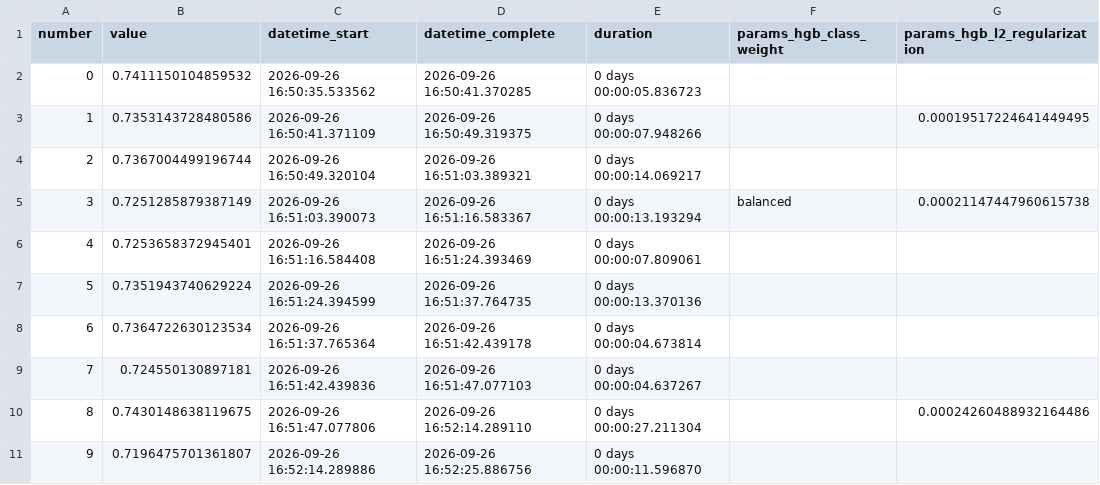
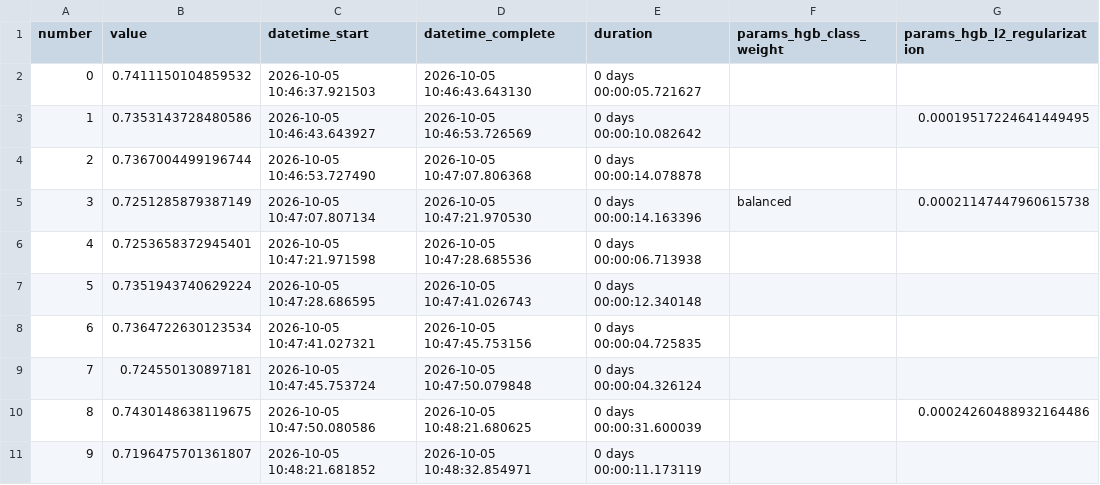
Before and after one commit to rj1230/machine-learning-model, a CSV file: NYC_Airbnb_Room/reports/optuna_trials.csv, drawn as a sheet; only a part is shown; the diff covers the shown part only; the diff names each change by its address in the sheet, - before the commit and + after, or states it on an @@ line.

```diff
--- a/NYC_Airbnb_Room/reports/optuna_trials.csv
+++ b/NYC_Airbnb_Room/reports/optuna_trials.csv
-C2 (datetime_start): 2026-09-26 16:50:35.533562
+C2 (datetime_start): 2026-10-05 10:46:37.921503
-D2 (datetime_complete): 2026-09-26 16:50:41.370285
+D2 (datetime_complete): 2026-10-05 10:46:43.643130
-E2 (duration): 0 days 00:00:05.836723
+E2 (duration): 0 days 00:00:05.721627
-C3 (datetime_start): 2026-09-26 16:50:41.371109
+C3 (datetime_start): 2026-10-05 10:46:43.643927
-D3 (datetime_complete): 2026-09-26 16:50:49.319375
+D3 (datetime_complete): 2026-10-05 10:46:53.726569
-E3 (duration): 0 days 00:00:07.948266
+E3 (duration): 0 days 00:00:10.082642
-C4 (datetime_start): 2026-09-26 16:50:49.320104
+C4 (datetime_start): 2026-10-05 10:46:53.727490
-D4 (datetime_complete): 2026-09-26 16:51:03.389321
+D4 (datetime_complete): 2026-10-05 10:47:07.806368
-E4 (duration): 0 days 00:00:14.069217
+E4 (duration): 0 days 00:00:14.078878
-C5 (datetime_start): 2026-09-26 16:51:03.390073
+C5 (datetime_start): 2026-10-05 10:47:07.807134
-D5 (datetime_complete): 2026-09-26 16:51:16.583367
+D5 (datetime_complete): 2026-10-05 10:47:21.970530
-E5 (duration): 0 days 00:00:13.193294
+E5 (duration): 0 days 00:00:14.163396
-C6 (datetime_start): 2026-09-26 16:51:16.584408
+C6 (datetime_start): 2026-10-05 10:47:21.971598
-D6 (datetime_complete): 2026-09-26 16:51:24.393469
+D6 (datetime_complete): 2026-10-05 10:47:28.685536
-E6 (duration): 0 days 00:00:07.809061
+E6 (duration): 0 days 00:00:06.713938
-C7 (datetime_start): 2026-09-26 16:51:24.394599
+C7 (datetime_start): 2026-10-05 10:47:28.686595
-D7 (datetime_complete): 2026-09-26 16:51:37.764735
+D7 (datetime_complete): 2026-10-05 10:47:41.026743
-E7 (duration): 0 days 00:00:13.370136
+E7 (duration): 0 days 00:00:12.340148
-C8 (datetime_start): 2026-09-26 16:51:37.765364
+C8 (datetime_start): 2026-10-05 10:47:41.027321
-D8 (datetime_complete): 2026-09-26 16:51:42.439178
+D8 (datetime_complete): 2026-10-05 10:47:45.753156
-E8 (duration): 0 days 00:00:04.673814
+E8 (duration): 0 days 00:00:04.725835
-C9 (datetime_start): 2026-09-26 16:51:42.439836
+C9 (datetime_start): 2026-10-05 10:47:45.753724
-D9 (datetime_complete): 2026-09-26 16:51:47.077103
+D9 (datetime_complete): 2026-10-05 10:47:50.079848
-E9 (duration): 0 days 00:00:04.637267
+E9 (duration): 0 days 00:00:04.326124
-C10 (datetime_start): 2026-09-26 16:51:47.077806
+C10 (datetime_start): 2026-10-05 10:47:50.080586
-D10 (datetime_complete): 2026-09-26 16:52:14.289110
+D10 (datetime_complete): 2026-10-05 10:48:21.680625
-E10 (duration): 0 days 00:00:27.211304
+E10 (duration): 0 days 00:00:31.600039
-C11 (datetime_start): 2026-09-26 16:52:14.289886
+C11 (datetime_start): 2026-10-05 10:48:21.681852
-D11 (datetime_complete): 2026-09-26 16:52:25.886756
+D11 (datetime_complete): 2026-10-05 10:48:32.854971
-E11 (duration): 0 days 00:00:11.596870
+E11 (duration): 0 days 00:00:11.173119
```
Also changed, not shown: 90 edited cells elsewhere in this file, 23 other files.
